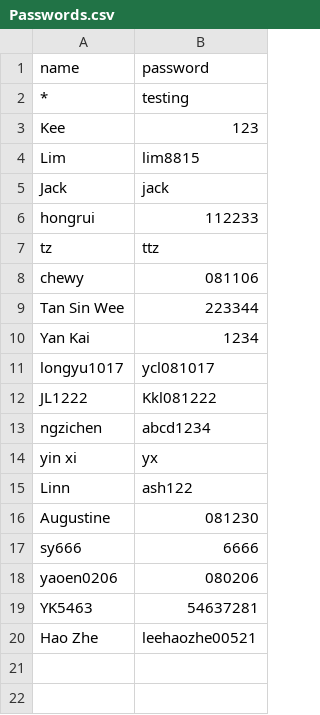
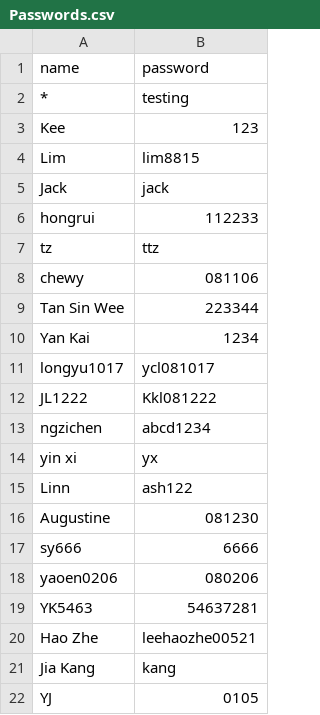
Before and after one commit to nobody0619/SPM-SEJ, a CSV file: Passwords.csv, drawn as a sheet.

Commit message:
Update Passwords.csv

```diff
--- a/Passwords.csv
+++ b/Passwords.csv
@@ -20 +20,3 @@ YK5463,54637281
 Hao Zhe,leehaozhe00521
+Jia Kang,kang
+YJ,0105
```
